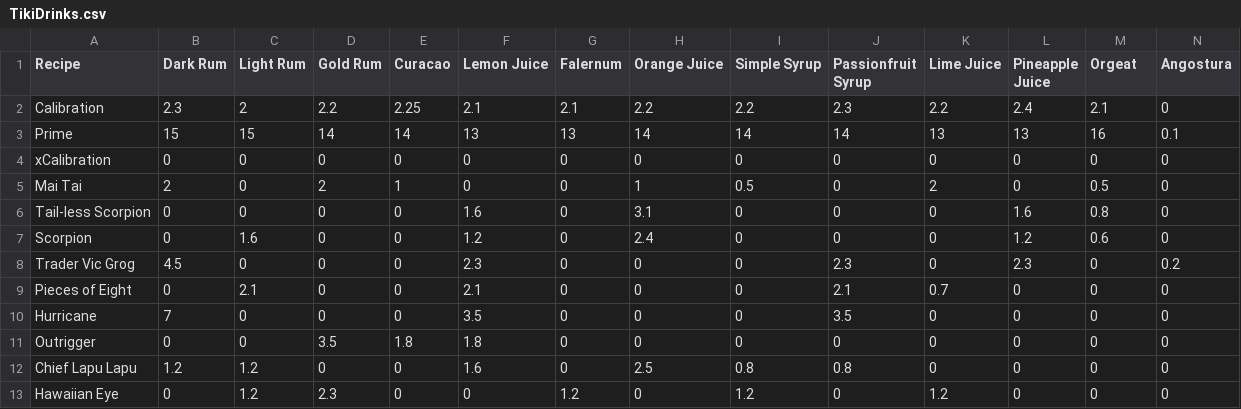
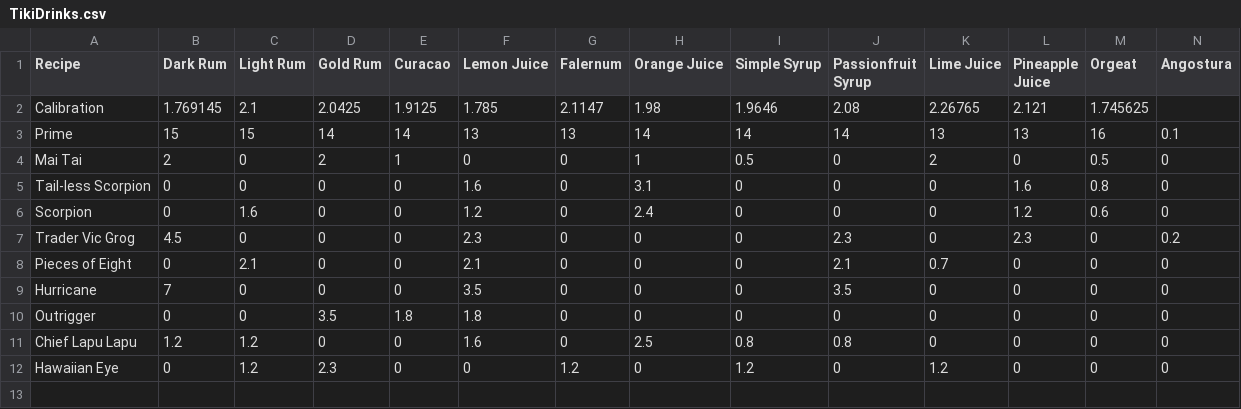
Before and after one commit to kikiorg/TikiBot, a CSV file: TikiDrinks.csv, drawn as a sheet.

Commit message:
Calibration is pretty much done I have to redo all of calibration and make it work very differnetly. It is now water tight\! and works great\! Calibration is now a part of SetupBot.py only.  If the calibration is set to 0, then it uses the default in DrinkBot.py. (Note: still needs error detectoin here -- might be string not number.) Also added a Global quick calibration.  It simply runs 1oz for all the pumsp at once.  Should be 12oz in the end.  If not, then it needs calibration.  Seems a fast way to just do a quicky check. Tweaked priming.  Should prime all the pumps through the tubing as it is, without a whole lot of waste. Note: made some Simple Syrup (1:1 ratio sugar:water) and will try it as calibrated tomorrow.  WIll also try some high alcohol liquids and see how the calibration holds up. Need to go back and pull all the setup stuff out of DrinkBot.py. Will get to some of that tomorrow.  But need to focus on the segfault... Avoiding it too much\!  Also refactoring...  Lot's left to do\!

```diff
--- a/TikiDrinks.csv
+++ b/TikiDrinks.csv
@@ -1,5 +1,4 @@
 Recipe,Dark Rum,Light Rum,Gold Rum,Curacao,Lemon Juice,Falernum,Orange Juice,Simple Syrup,Passionfruit Syrup,Lime Juice,Pineapple Juice,Orgeat,Angostura
-Calibration,2.3,2,2.2,2.25,2.1,2.1,2.2,2.2,2.3,2.2,2.4,2.1,0
+Calibration,1.769145,2.1,2.0425,1.9125,1.785,2.1147,1.98,1.9646,2.08,2.26765,2.121,1.745625,
 Prime,15,15,14,14,13,13,14,14,14,13,13,16,0.1
-xCalibration,0,0,0,0,0,0,0,0,0,0,0,0,0
 Mai Tai,2,0,2,1,0,0,1,0.5,0,2,0,0.5,0
```
Also changed, not shown: 3 other files.
